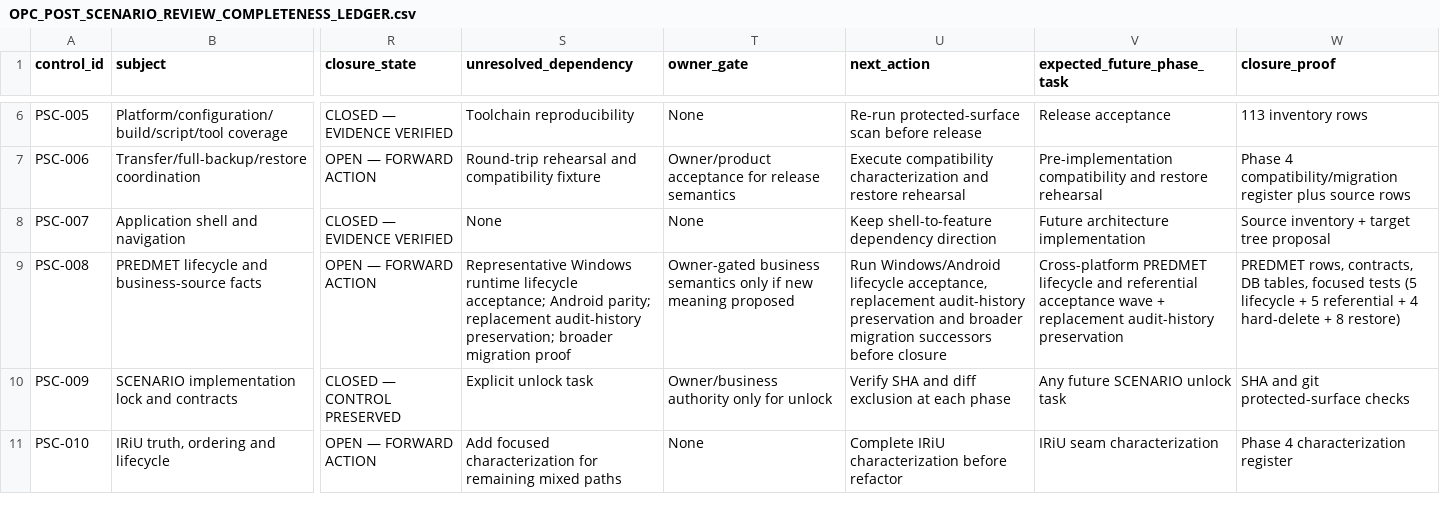
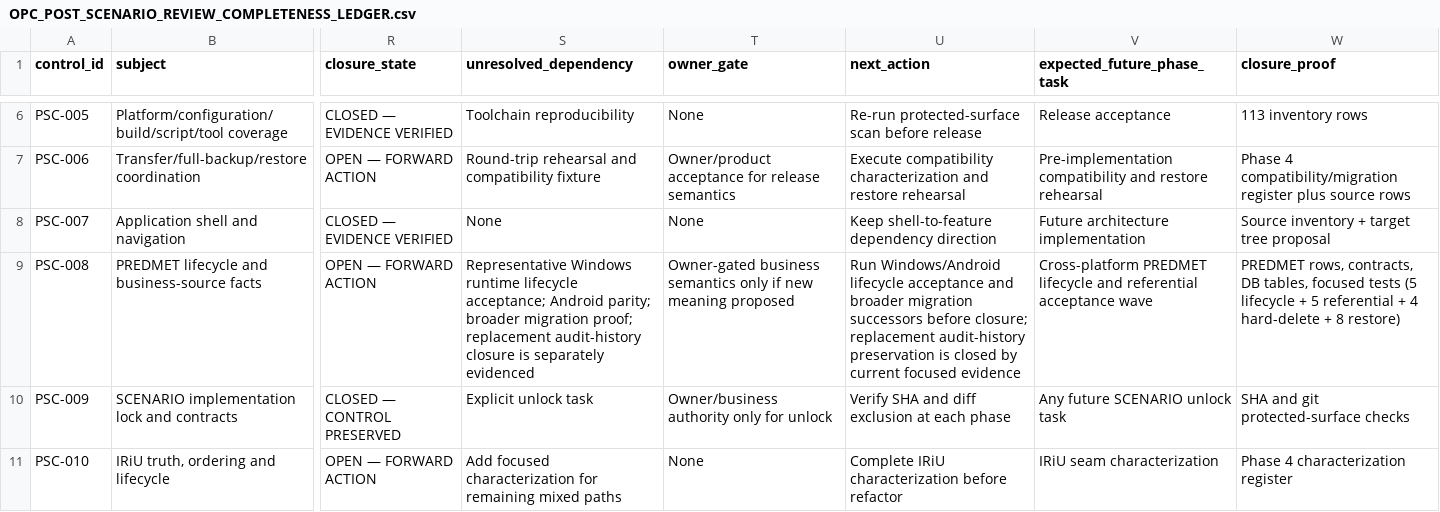
Before and after one commit to Tale74/OPC, a CSV file: docs/OPC_POST_SCENARIO_REVIEW_COMPLETENESS_LEDGER.csv, drawn as a sheet; only a part is shown, gaps mark what is left out; the diff names each change by its address in the sheet, - before the commit and + after, or states it on an @@ line.

```diff
--- a/docs/OPC_POST_SCENARIO_REVIEW_COMPLETENESS_LEDGER.csv
+++ b/docs/OPC_POST_SCENARIO_REVIEW_COMPLETENESS_LEDGER.csv
-S9 (unresolved_dependency): …Android parity; replacement audit-history preservation; broader migration proof
+S9 (unresolved_dependency): …Android parity; broader migration proof; replacement audit-history closure is separately evidenced
-U9 (next_action): …Windows/Android lifecycle acceptance, replacement audit-history preservation and broader migration successors before closure
+U9 (next_action): …Windows/Android lifecycle acceptance and broader migration successors before closure; replacement audit-history preservation is closed by current focused evidence
-V9 (expected_future_phase_task): …acceptance wave + replacement audit-history preservation
+V9 (expected_future_phase_task): …acceptance wave
```
Also changed, not shown: docs/OPC_POST_SCENARIO_SOURCE_COVERAGE_INVENTORY.csv, 20 other files.
